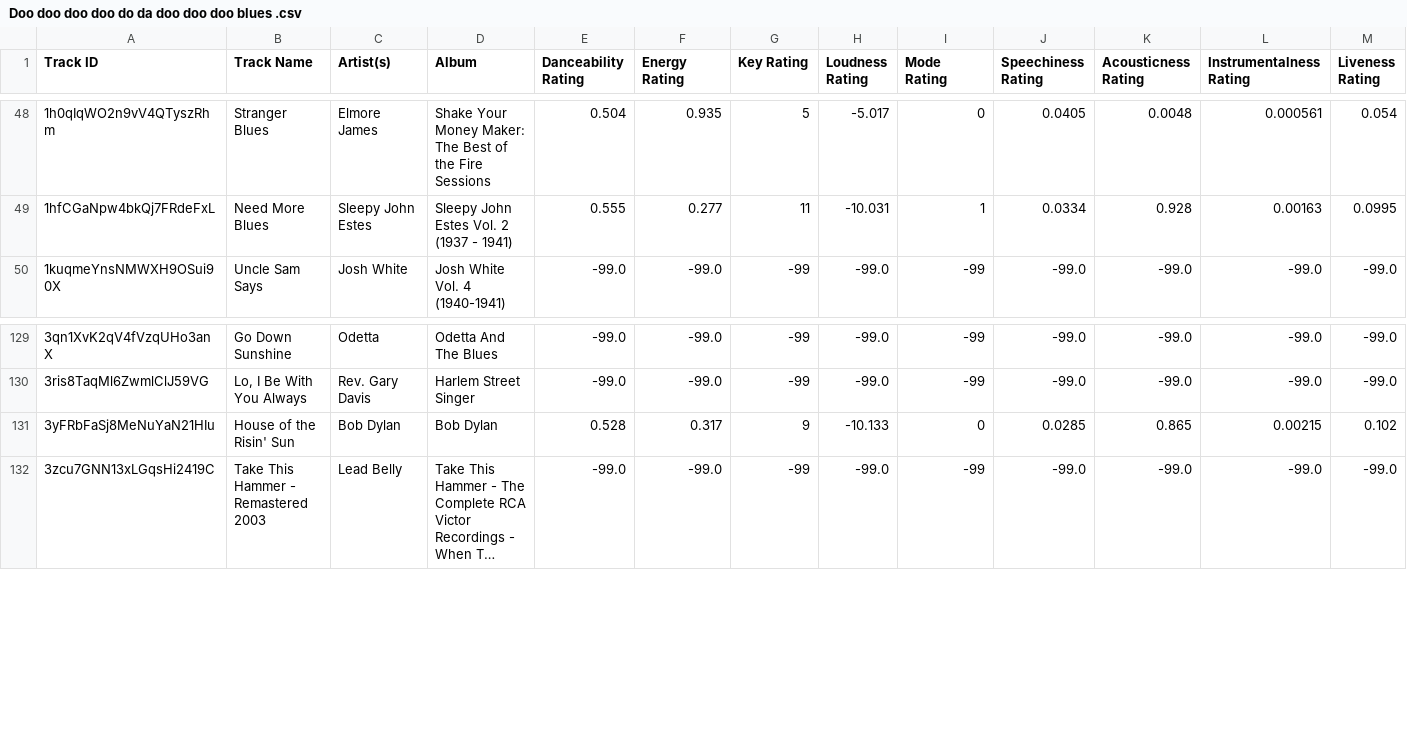
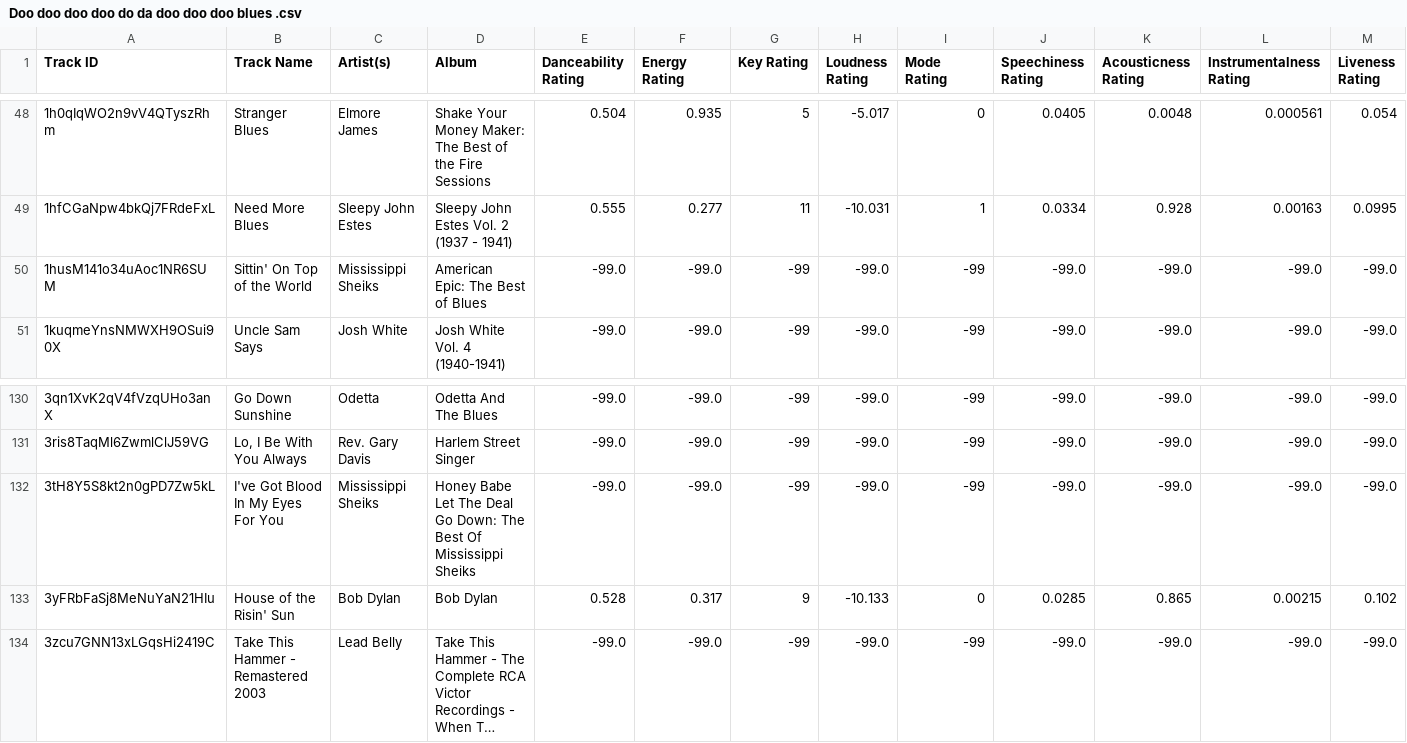
Before and after one commit to seamusmcn/seamusmcn.github.io, a CSV file: S_playlists/Doo doo doo doo do da doo doo doo blues .csv, drawn as a sheet; only a part is shown, gaps mark what is left out; long unchanged cells end in …; rows hold the shown columns only; the diff names each change by its address in the sheet, - before the commit and + after, or states it on an @@ line.

```diff
--- a/S_playlists/Doo doo doo doo do da doo doo doo blues .csv
+++ b/S_playlists/Doo doo doo doo do da doo doo doo blues .csv
+row 50: 1husM141o34uAoc1NR6SUM | Sittin' On Top of the World | Mississippi Sheiks | American Epic: The Best of Blues | -99.0 | -99.0 | -99 | -99.0 | -99 | -99.0 | -99.0 | -99.0 | -99.0
+row 132: 3tH8Y5S8kt2n0gPD7Zw5kL | I've Got Blood In My Eyes For You | Mississippi Sheiks | Honey Babe Let The Deal Go Down: The Best Of Mississippi Sheiks | -99.0 | -99.0 | -99 | -99.0 | -99 | -99.0 | -99.0 | -99.0 | -99.0
```
Also changed, not shown: S_playlists/Bop.csv, S_playlists/Giddeyup.csv, 4 other files.
